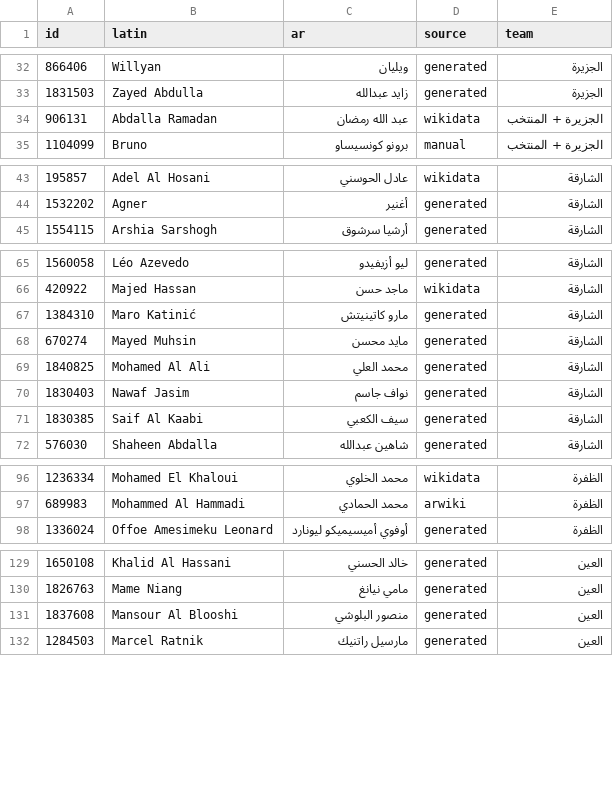
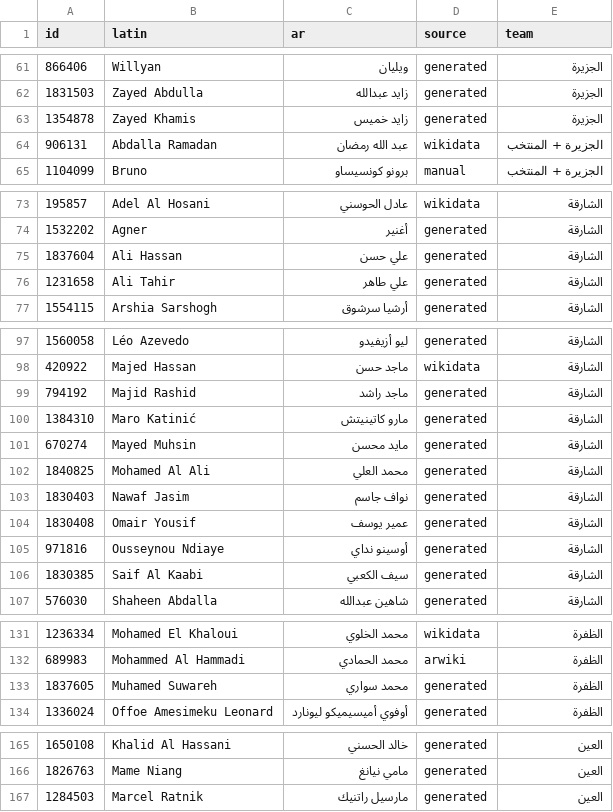
Before and after one commit to MrDMX7/elyoxe-football, a CSV file: names/review_uae.csv, drawn as a sheet; only a part is shown, gaps mark what is left out; the diff covers the shown part only.

```diff
--- a/names/review_uae.csv
+++ b/names/review_uae.csv
@@ -33,2 +62,3 @@ id,latin,ar,source,team
 1831503,Zayed Abdulla,زايد عبدالله,generated,الجزيرة
+1354878,Zayed Khamis,زايد خميس,generated,الجزيرة
 906131,Abdalla Ramadan,عبد الله رمضان,wikidata,الجزيرة + المنتخب
@@ -44,2 +74,4 @@ id,latin,ar,source,team
 1532202,Agner,أغنير,generated,الشارقة
+1837604,Ali Hassan,علي حسن,generated,الشارقة
+1231658,Ali Tahir,علي طاهر,generated,الشارقة
 1554115,Arshia Sarshogh,أرشيا سرشوق,generated,الشارقة
@@ -66,2 +98,3 @@ id,latin,ar,source,team
 420922,Majed Hassan,ماجد حسن,wikidata,الشارقة
+794192,Majid Rashid,ماجد راشد,generated,الشارقة
 1384310,Maro Katinić,مارو كاتينيتش,generated,الشارقة
@@ -70,2 +103,4 @@ id,latin,ar,source,team
 1830403,Nawaf Jasim,نواف جاسم,generated,الشارقة
+1830408,Omair Yousif,عمير يوسف,generated,الشارقة
+971816,Ousseynou Ndiaye,أوسينو نداي,generated,الشارقة
 1830385,Saif Al Kaabi,سيف الكعبي,generated,الشارقة
@@ -97,2 +132,3 @@ id,latin,ar,source,team
 689983,Mohammed Al Hammadi,محمد الحمادي,arwiki,الظفرة
+1837605,Muhamed Suwareh,محمد سواري,generated,الظفرة
 1336024,Offoe Amesimeku Leonard,أوفوي أميسيميكو ليونارد,generated,الظفرة
@@ -130,3 +166,2 @@ id,latin,ar,source,team
 1826763,Mame Niang,مامي نيانغ,generated,العين
-1837608,Mansour Al Blooshi,منصور البلوشي,generated,العين
 1284503,Marcel Ratnik,مارسيل راتنيك,generated,العين
```
Also changed, not shown: 30 added rows and 1 removed row elsewhere in this file, 2 other files.
